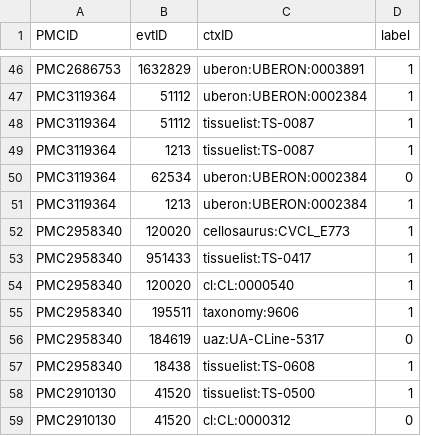
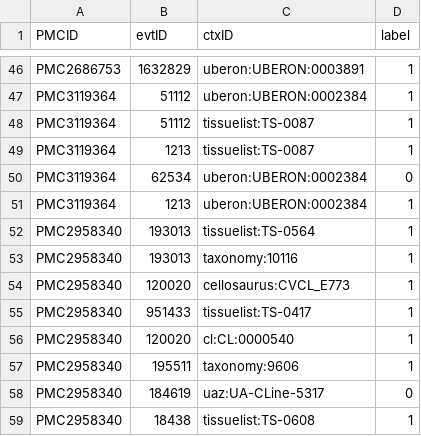
Before and after one commit to clulab/reach, a CSV file: main/src/main/resources/org/clulab/context/labels.csv, drawn as a sheet; only a part is shown, gaps mark what is left out; the shorter side is filled out with more unchanged rows.

```diff
--- a/main/src/main/resources/org/clulab/context/labels.csv
+++ b/main/src/main/resources/org/clulab/context/labels.csv
@@ -51,2 +51,4 @@ PMC3119364,62534,uberon:UBERON:0002384,0
 PMC3119364,1213,uberon:UBERON:0002384,1
+PMC2958340,193013,tissuelist:TS-0564,1
+PMC2958340,193013,taxonomy:10116,1
 PMC2958340,120020,cellosaurus:CVCL_E773,1
```
